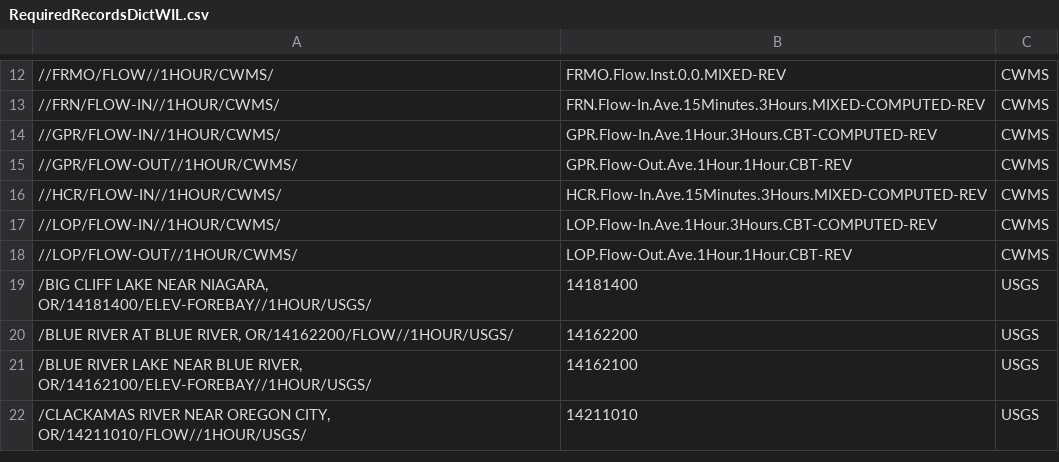
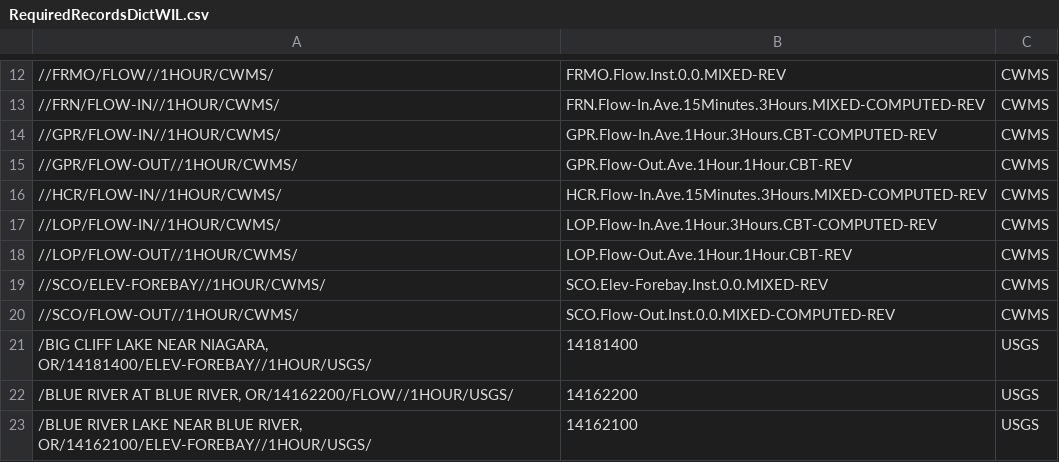
Before and after one commit to JoeShmoJo/DP, a CSV file: data/RequiredRecordsDictWIL.csv, drawn as a sheet; only a part is shown, gaps mark what is left out; the shorter side is filled out with more unchanged rows; the diff names each change by its address in the sheet, - before the commit and + after, or states it on an @@ line.

```diff
--- a/data/RequiredRecordsDictWIL.csv
+++ b/data/RequiredRecordsDictWIL.csv
+row 19: //SCO/ELEV-FOREBAY//1HOUR/CWMS/ | SCO.Elev-Forebay.Inst.0.0.MIXED-REV | CWMS
+row 20: //SCO/FLOW-OUT//1HOUR/CWMS/ | SCO.Flow-Out.Inst.0.0.MIXED-COMPUTED-REV | CWMS
```
Also changed, not shown: 8 other files.
